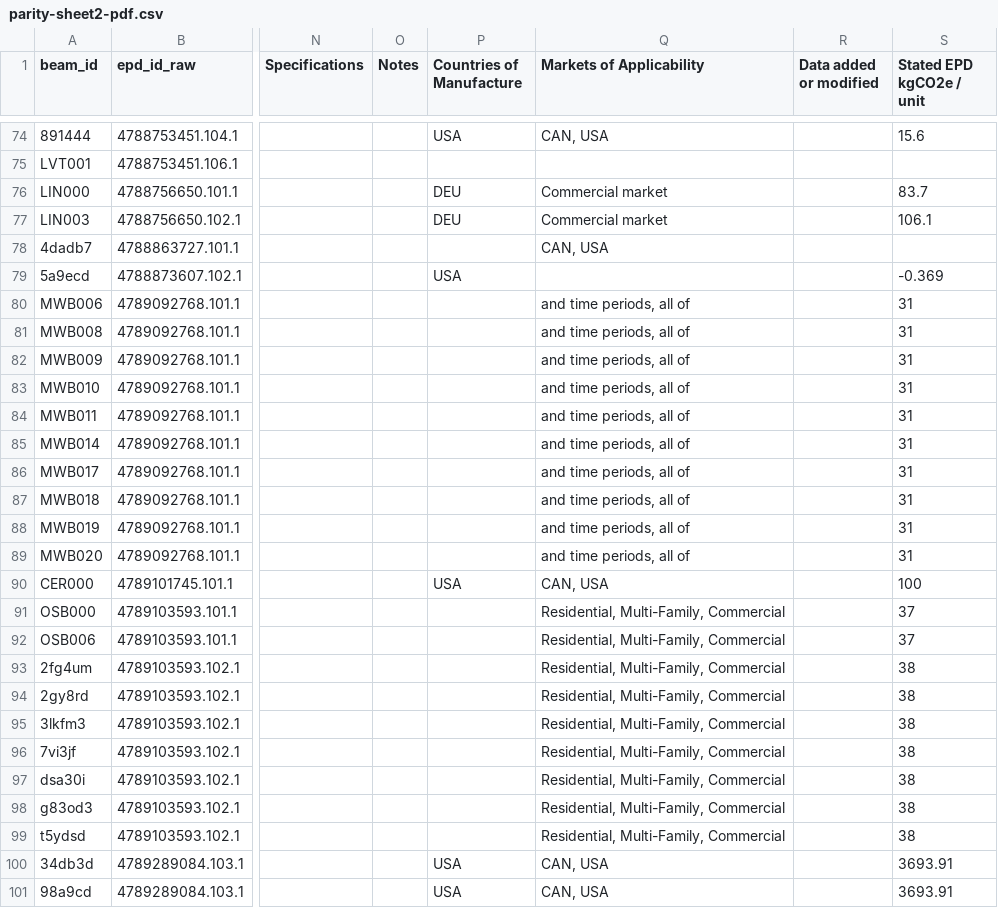
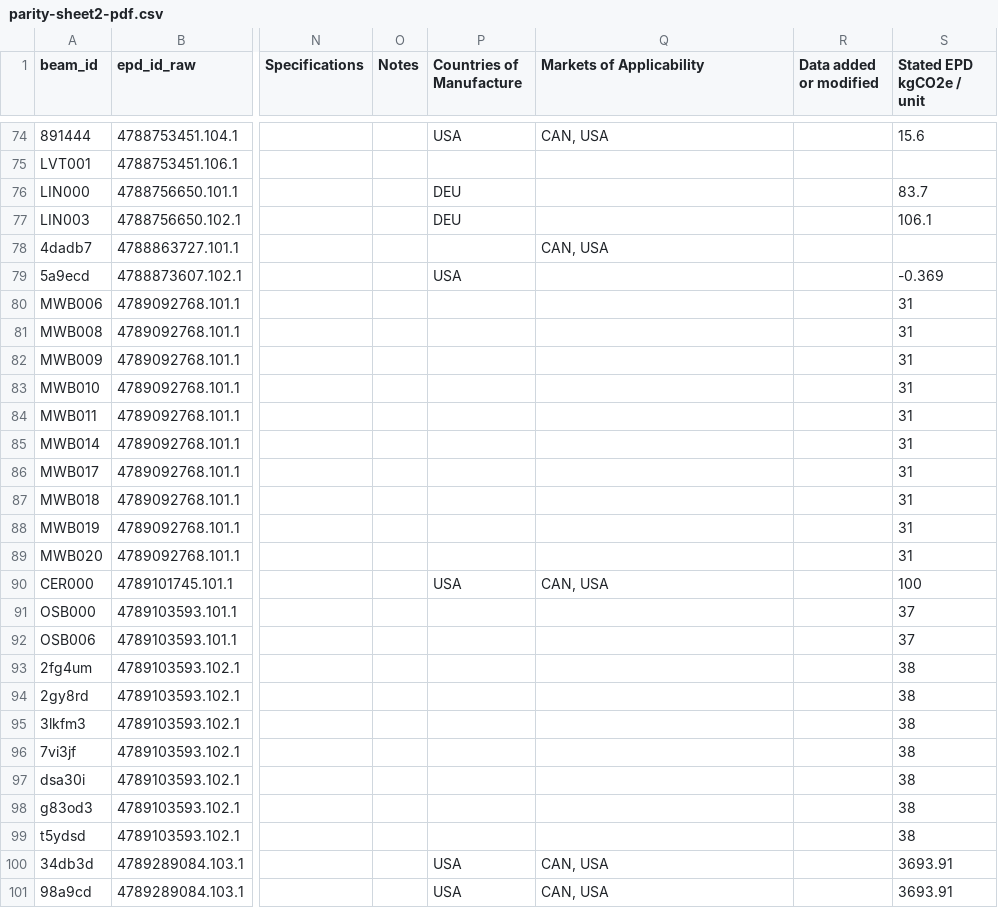
Before and after one commit to arossti/OpenBuilding, a CSV file: docs/workplans/parity-B/parity-sheet2-pdf.csv, drawn as a sheet; only a part is shown, gaps mark what is left out; the diff covers the shown part only; the diff names each change by its address in the sheet, - before the commit and + after, or states it on an @@ line.

```diff
--- a/docs/workplans/parity-B/parity-sheet2-pdf.csv
+++ b/docs/workplans/parity-B/parity-sheet2-pdf.csv
-Q76:Q77 (Markets of Applicability): Commercial market
+Q76:Q77 (Markets of Applicability): (empty)
-Q80:Q89 (Markets of Applicability): and time periods, all of
+Q80:Q89 (Markets of Applicability): (empty)
-Q91:Q99 (Markets of Applicability): Residential, Multi-Family, Commercial
+Q91:Q99 (Markets of Applicability): (empty)
```
Also changed, not shown: 75 edited cells elsewhere in this file, 5 other files.
